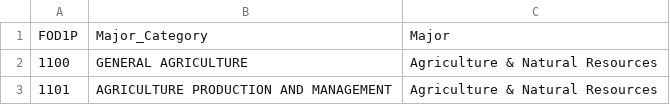
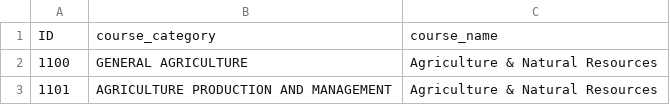
Before and after one commit to HudsonPWesel/GradebookProject, a CSV file: src/courses.csv, drawn as a sheet; only a part is shown; removed rows and columns are numbered as before the commit, all else as after; the diff names each change by its address in the sheet, - before the commit and + after, or states it on an @@ line.

```diff
--- a/src/courses.csv
+++ b/src/courses.csv
-row 1: FOD1P | Major_Category | Major
+row 1: ID | course_category | course_name
```
Also changed, not shown: src/students.csv, 4 other files.
